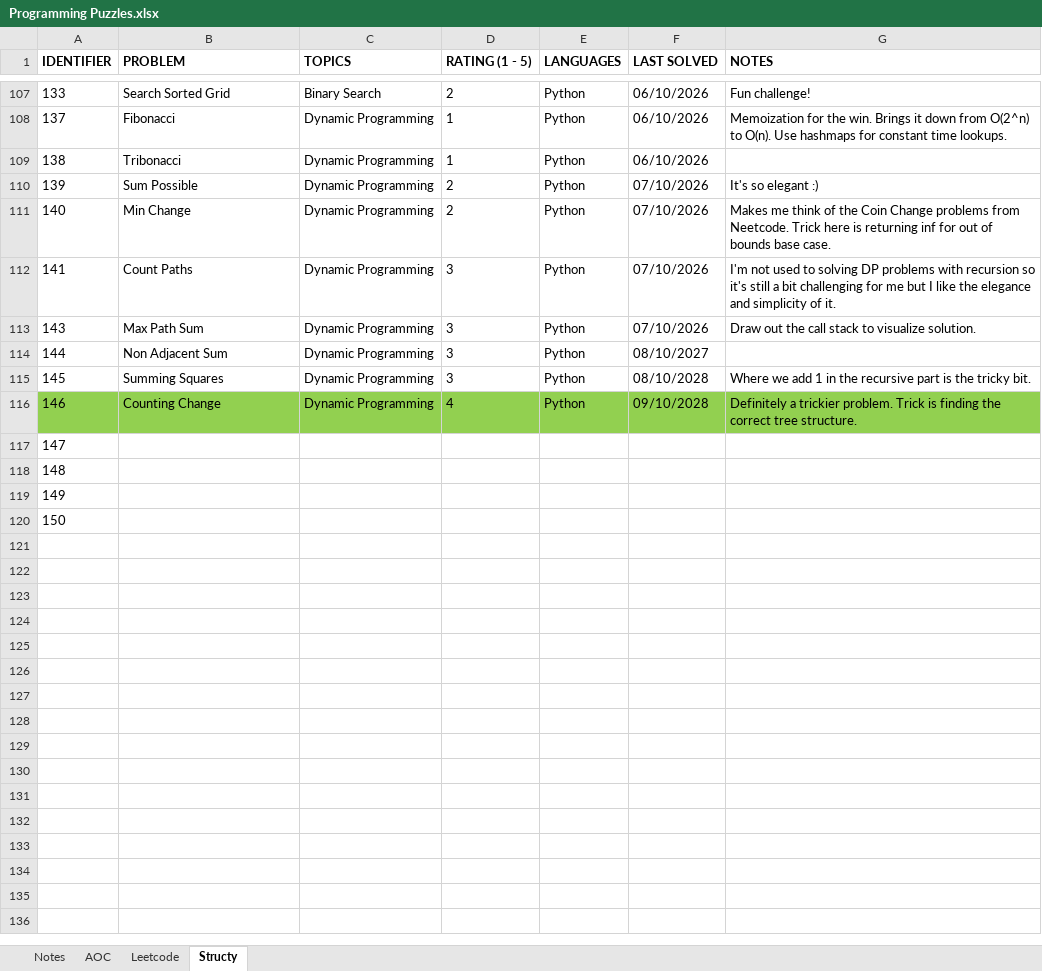
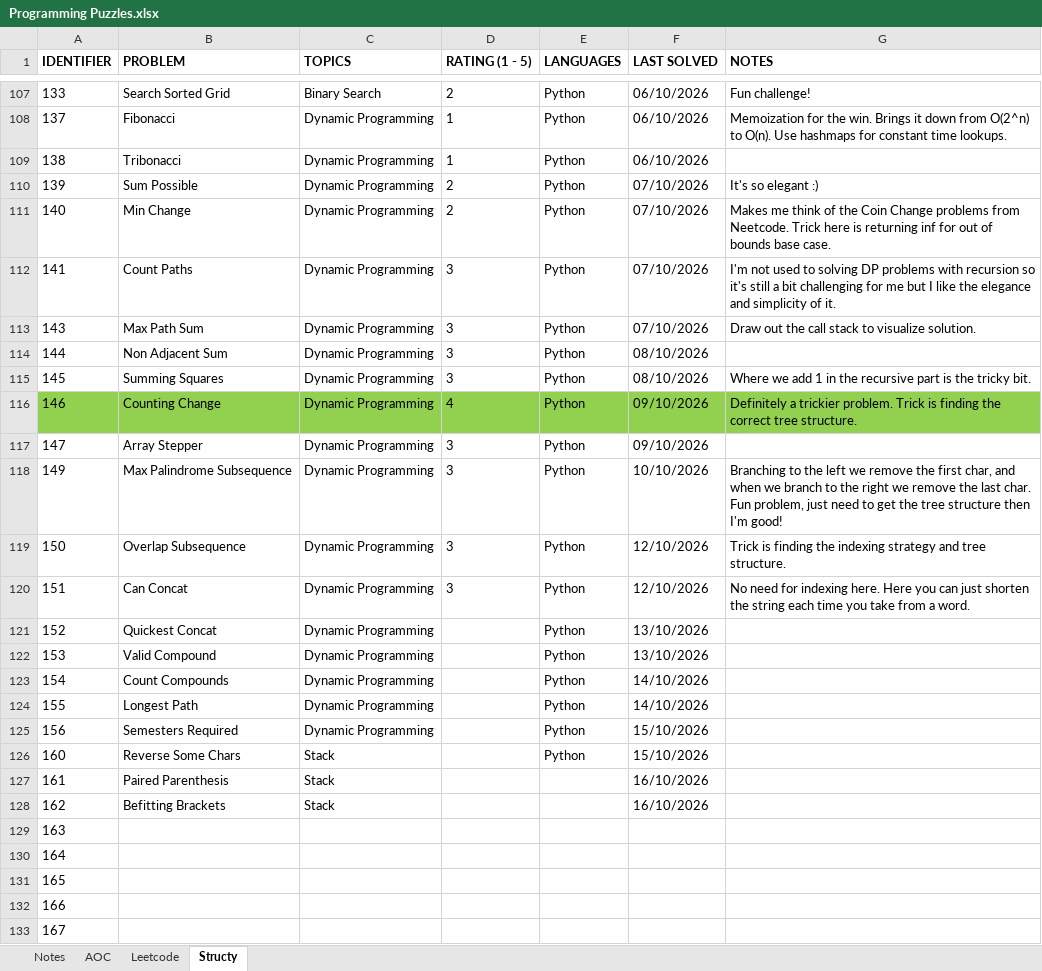
Before and after one commit to rtharris619/ProjectDSA, an Excel workbook: docs/Programming Puzzles.xlsx, sheet Structy, drawn as a sheet; only a part is shown, gaps mark what is left out; values as stored, in another font and other column widths than the file's, no borders; removed rows and columns are numbered as before the commit, all else as after; the diff covers the shown part only; the diff names each change by its address in the sheet, - before the commit and + after, or states it on an @@ line.

Commit message:
structy dynamic programming challenges

```diff
--- a/docs/Programming Puzzles.xlsx (sheet Structy)
+++ b/docs/Programming Puzzles.xlsx (sheet Structy)
-F114 (LAST SOLVED): 08/10/2027
+F114 (LAST SOLVED): 08/10/2026
-F115 (LAST SOLVED): 08/10/2028
+F115 (LAST SOLVED): 08/10/2026
-F116 (LAST SOLVED): 09/10/2028
+F116 (LAST SOLVED): 09/10/2026
-B117 (PROBLEM): (empty)
+B117 (PROBLEM): Array Stepper
-C117 (TOPICS): (empty)
+C117 (TOPICS): Dynamic Programming
-D117 (RATING (1 - 5)): (empty)
+D117 (RATING (1 - 5)): 3
-E117 (LANGUAGES): (empty)
+E117 (LANGUAGES): Python
-F117 (LAST SOLVED): (empty)
+F117 (LAST SOLVED): 09/10/2026
-row 118: 148
-B118 (PROBLEM): (empty)
+B118 (PROBLEM): Max Palindrome Subsequence
-C118:C119 (TOPICS): (empty)
+C118:C119 (TOPICS): Dynamic Programming
-D118:D119 (RATING (1 - 5)): (empty)
+D118:D119 (RATING (1 - 5)): 3
-E118:E119 (LANGUAGES): (empty)
+E118:E119 (LANGUAGES): Python
-F118 (LAST SOLVED): (empty)
+F118 (LAST SOLVED): 10/10/2026
-G118 (NOTES): (empty)
+G118 (NOTES): Branching to the left we remove the first char, and when we branch to the right we remove the last char. Fun problem, just need to get the tree structure then I'm good!
-B119 (PROBLEM): (empty)
+B119 (PROBLEM): Overlap Subsequence
-F119 (LAST SOLVED): (empty)
+F119 (LAST SOLVED): 12/10/2026
-G119 (NOTES): (empty)
+G119 (NOTES): Trick is finding the indexing strategy and tree structure.
+row 120: 151 | Can Concat | Dynamic Programming | 3 | Python | 12/10/2026 | No need for indexing here. Here you can just shorten the string each time you take from a word.
+row 121: 152 | Quickest Concat | Dynamic Programming |  | Python | 13/10/2026
+row 122: 153 | Valid Compound | Dynamic Programming |  | Python | 13/10/2026
+row 123: 154 | Count Compounds | Dynamic Programming |  | Python | 14/10/2026
+row 124: 155 | Longest Path | Dynamic Programming |  | Python | 14/10/2026
+row 125: 156 | Semesters Required | Dynamic Programming |  | Python | 15/10/2026
+row 126: 160 | Reverse Some Chars | Stack |  | Python | 15/10/2026
+row 127: 161 | Paired Parenthesis | Stack |  |  | 16/10/2026
+row 128: 162 | Befitting Brackets | Stack |  |  | 16/10/2026
+row 129: 163
+row 130: 164
+row 131: 165
+row 132: 166
+row 133: 167
```
Also changed, not shown: 33 added rows elsewhere in this sheet, 5 other files.
